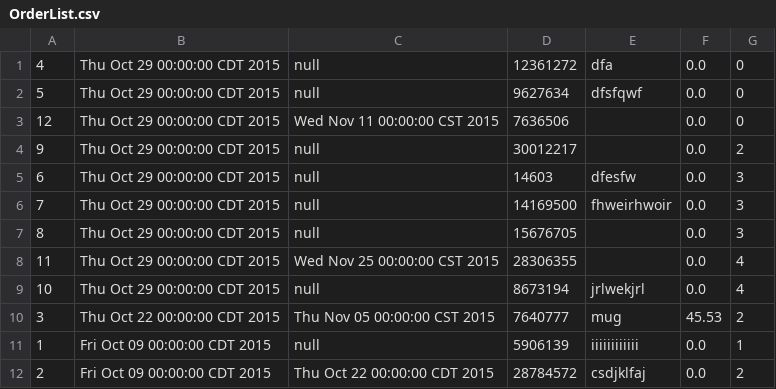
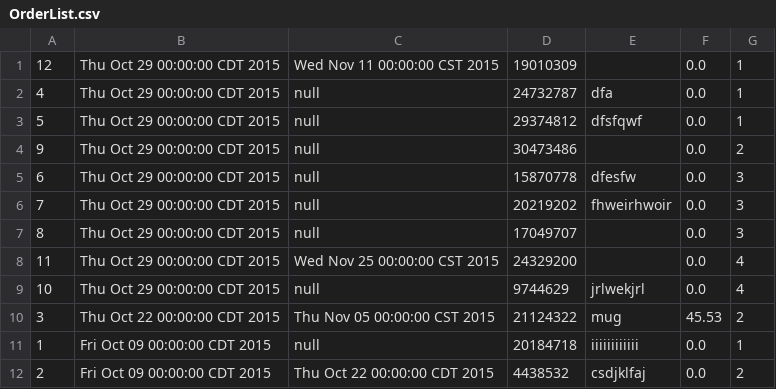
Before and after one commit to annguyendang14/PotteryDirectory, a CSV file: FlickerProject/OrderList.csv, drawn as a sheet.

```diff
--- a/FlickerProject/OrderList.csv
+++ b/FlickerProject/OrderList.csv
@@ -1,12 +1,12 @@
-"4","Thu Oct 29 00:00:00 CDT 2015","null","12361272","dfa","0.0","0"
-"5","Thu Oct 29 00:00:00 CDT 2015","null","9627634","dfsfqwf","0.0","0"
-"12","Thu Oct 29 00:00:00 CDT 2015","Wed Nov 11 00:00:00 CST 2015","7636506","","0.0","0"
-"9","Thu Oct 29 00:00:00 CDT 2015","null","30012217","","0.0","2"
-"6","Thu Oct 29 00:00:00 CDT 2015","null","14603","dfesfw","0.0","3"
-"7","Thu Oct 29 00:00:00 CDT 2015","null","14169500","fhweirhwoir","0.0","3"
-"8","Thu Oct 29 00:00:00 CDT 2015","null","15676705","","0.0","3"
-"11","Thu Oct 29 00:00:00 CDT 2015","Wed Nov 25 00:00:00 CST 2015","28306355","","0.0","4"
-"10","Thu Oct 29 00:00:00 CDT 2015","null","8673194","jrlwekjrl","0.0","4"
-"3","Thu Oct 22 00:00:00 CDT 2015","Thu Nov 05 00:00:00 CST 2015","7640777","mug","45.53","2"
-"1","Fri Oct 09 00:00:00 CDT 2015","null","5906139","iiiiiiiiiiii","0.0","1"
-"2","Fri Oct 09 00:00:00 CDT 2015","Thu Oct 22 00:00:00 CDT 2015","28784572","csdjklfaj","0.0","2"
+"12","Thu Oct 29 00:00:00 CDT 2015","Wed Nov 11 00:00:00 CST 2015","19010309","","0.0","1"
+"4","Thu Oct 29 00:00:00 CDT 2015","null","24732787","dfa","0.0","1"
+"5","Thu Oct 29 00:00:00 CDT 2015","null","29374812","dfsfqwf","0.0","1"
+"9","Thu Oct 29 00:00:00 CDT 2015","null","30473486","","0.0","2"
+"6","Thu Oct 29 00:00:00 CDT 2015","null","15870778","dfesfw","0.0","3"
+"7","Thu Oct 29 00:00:00 CDT 2015","null","20219202","fhweirhwoir","0.0","3"
+"8","Thu Oct 29 00:00:00 CDT 2015","null","17049707","","0.0","3"
+"11","Thu Oct 29 00:00:00 CDT 2015","Wed Nov 25 00:00:00 CST 2015","24329200","","0.0","4"
+"10","Thu Oct 29 00:00:00 CDT 2015","null","9744629","jrlwekjrl","0.0","4"
+"3","Thu Oct 22 00:00:00 CDT 2015","Thu Nov 05 00:00:00 CST 2015","21124322","mug","45.53","2"
+"1","Fri Oct 09 00:00:00 CDT 2015","null","20184718","iiiiiiiiiiii","0.0","1"
+"2","Fri Oct 09 00:00:00 CDT 2015","Thu Oct 22 00:00:00 CDT 2015","4438532","csdjklfaj","0.0","2"
```
Also changed, not shown: FlickerProject/CustomerList.csv, 8 other files.
